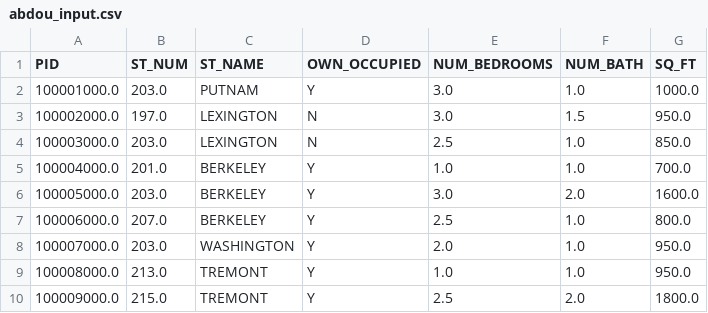
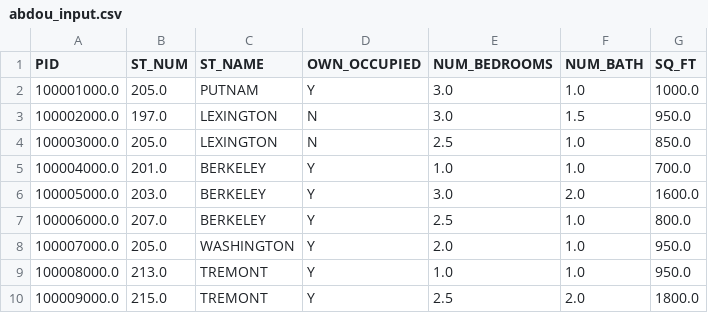
Before and after one commit to AbdouZatadine/projet-flask, a CSV file: cleaned_data/abdou_input.csv, drawn as a sheet.

```diff
--- a/cleaned_data/abdou_input.csv
+++ b/cleaned_data/abdou_input.csv
@@ -1,5 +1,5 @@
 PID,ST_NUM,ST_NAME,OWN_OCCUPIED,NUM_BEDROOMS,NUM_BATH,SQ_FT
-100001000.0,203.0,PUTNAM,Y,3.0,1.0,1000.0
+100001000.0,205.0,PUTNAM,Y,3.0,1.0,1000.0
 100002000.0,197.0,LEXINGTON,N,3.0,1.5,950.0
-100003000.0,203.0,LEXINGTON,N,2.5,1.0,850.0
+100003000.0,205.0,LEXINGTON,N,2.5,1.0,850.0
 100004000.0,201.0,BERKELEY,Y,1.0,1.0,700.0
@@ -7,3 +7,3 @@ PID,ST_NUM,ST_NAME,OWN_OCCUPIED,NUM_BEDROOMS,NUM_BATH,SQ_FT
 100006000.0,207.0,BERKELEY,Y,2.5,1.0,800.0
-100007000.0,203.0,WASHINGTON,Y,2.0,1.0,950.0
+100007000.0,205.0,WASHINGTON,Y,2.0,1.0,950.0
 100008000.0,213.0,TREMONT,Y,1.0,1.0,950.0
```
Also changed, not shown: 2 other files.
